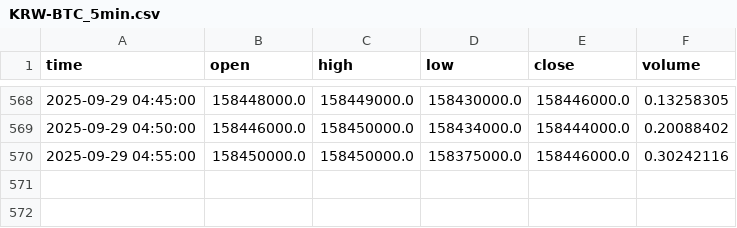
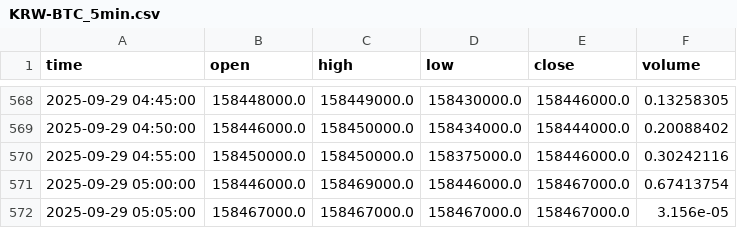
Before and after one commit to ChaeHTEON/upbit-rsi-monitor, a CSV file: KRW-BTC_5min.csv, drawn as a sheet; only a part is shown, gaps mark what is left out; the diff names each change by its address in the sheet, - before the commit and + after, or states it on an @@ line.

```diff
--- a/KRW-BTC_5min.csv
+++ b/KRW-BTC_5min.csv
+row 571: 2025-09-29 05:00:00 | 158446000.0 | 158469000.0 | 158446000.0 | 158467000.0 | 0.67413754
+row 572: 2025-09-29 05:05:00 | 158467000.0 | 158467000.0 | 158467000.0 | 158467000.0 | 3.156e-05
```
